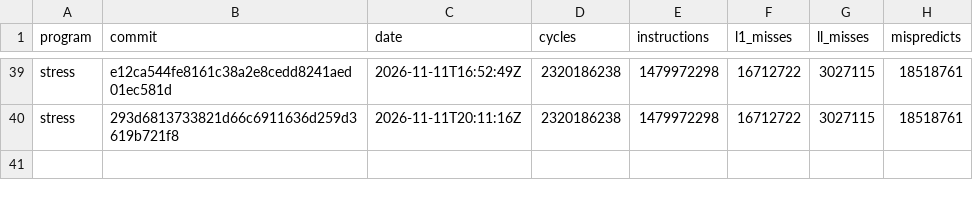
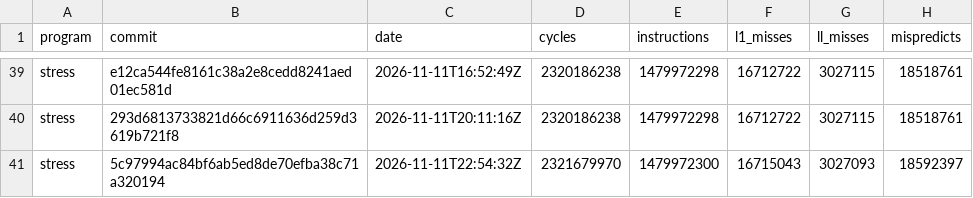
Before and after one commit to zane-lang/compiler, a TSV file: stress-tiered.tsv, drawn as a sheet; only a part is shown, gaps mark what is left out.

```diff
--- a/stress-tiered.tsv
+++ b/stress-tiered.tsv
@@ -40 +40,2 @@ stress	e12ca544fe8161c38a2e8cedd8241aed01ec581d	2026-11-11T16:52:49Z	2320186238
 stress	293d6813733821d66c6911636d259d3619b721f8	2026-11-11T20:11:16Z	2320186238	1479972298	16712722	3027115	18518761
+stress	5c97994ac84bf6ab5ed8de70efba38c71a320194	2026-11-11T22:54:32Z	2321679970	1479972300	16715043	3027093	18592397
```
Also changed, not shown: latest.tsv, stress-plain.tsv, 1 other file.
